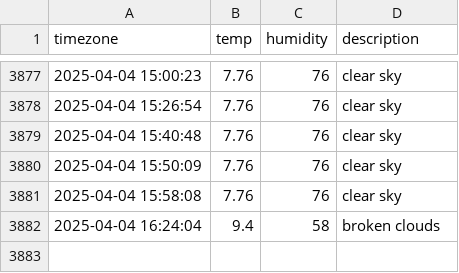
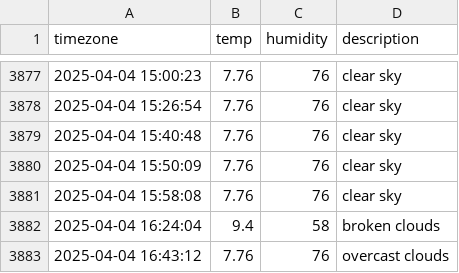
Before and after one commit to sondawon1216/seoul_weather, a CSV file: seoul_weather.csv, drawn as a sheet; only a part is shown, gaps mark what is left out.

```diff
--- a/seoul_weather.csv
+++ b/seoul_weather.csv
@@ -3882 +3882,2 @@ timezone,temp,humidity,description
 2025-04-04 16:24:04,9.4,58,broken clouds
+2025-04-04 16:43:12,7.76,76,overcast clouds
```
